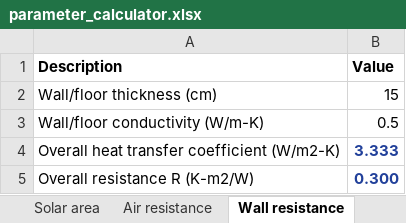
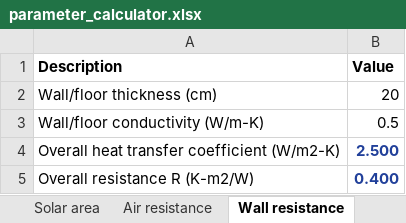
Before and after one commit to AU-BCE-EE/STM-applications, an Excel workbook: par_calc/parameter_calculator.xlsx, sheet Wall resistance, drawn as a sheet; values as stored, in another font and other column widths than the file's, no borders; the diff names each change by its address in the sheet, - before the commit and + after, or states it on an @@ line.

```diff
--- a/par_calc/parameter_calculator.xlsx (sheet Wall resistance)
+++ b/par_calc/parameter_calculator.xlsx (sheet Wall resistance)
-B2 (Value): 15
+B2 (Value): 20
-B4 (Value): 3.333
+B4 (Value): 2.500
-B5 (Value): 0.300
+B5 (Value): 0.400
```
Also changed, not shown: sheet Solar area, sheet Air resistance.
